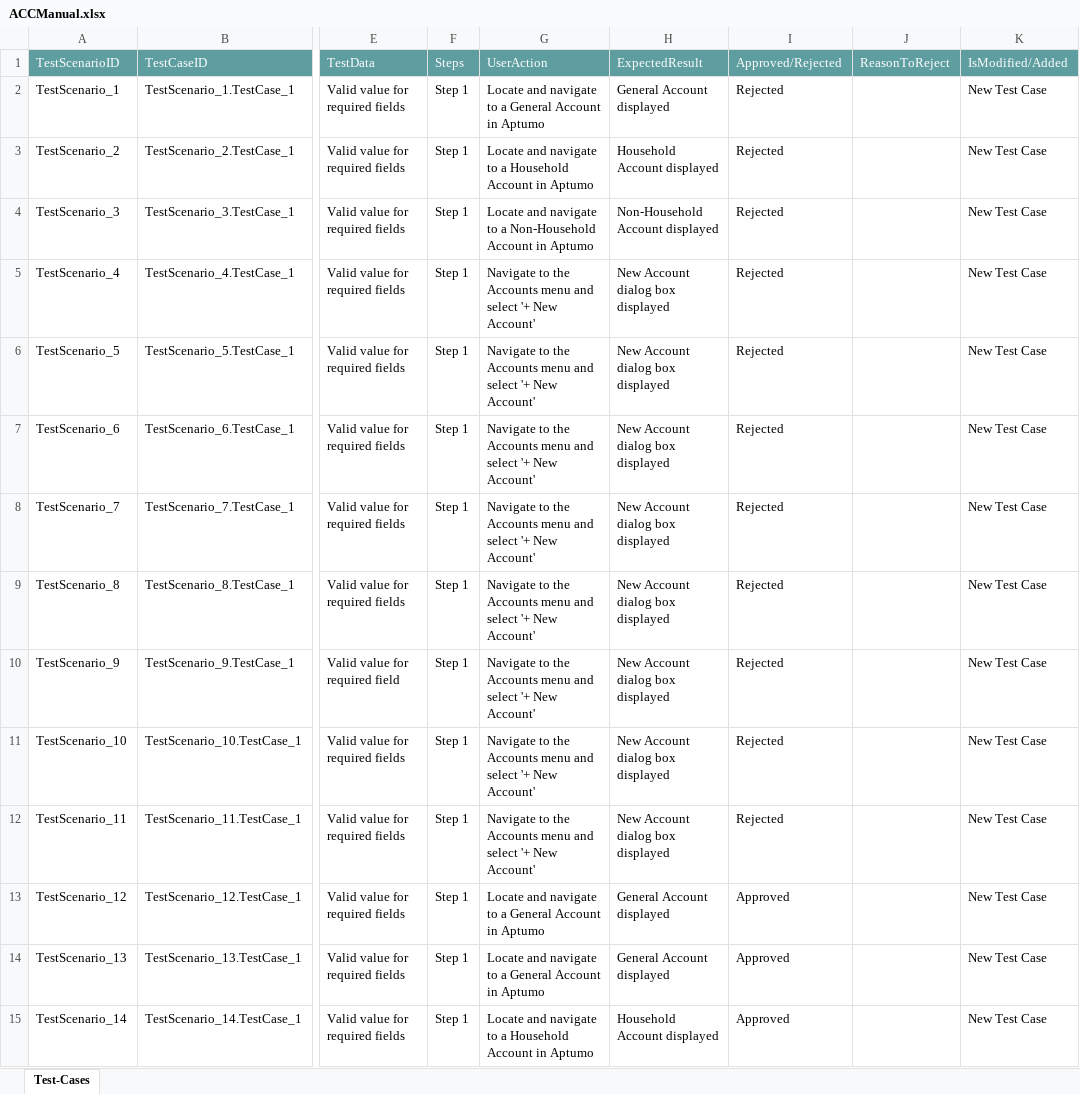
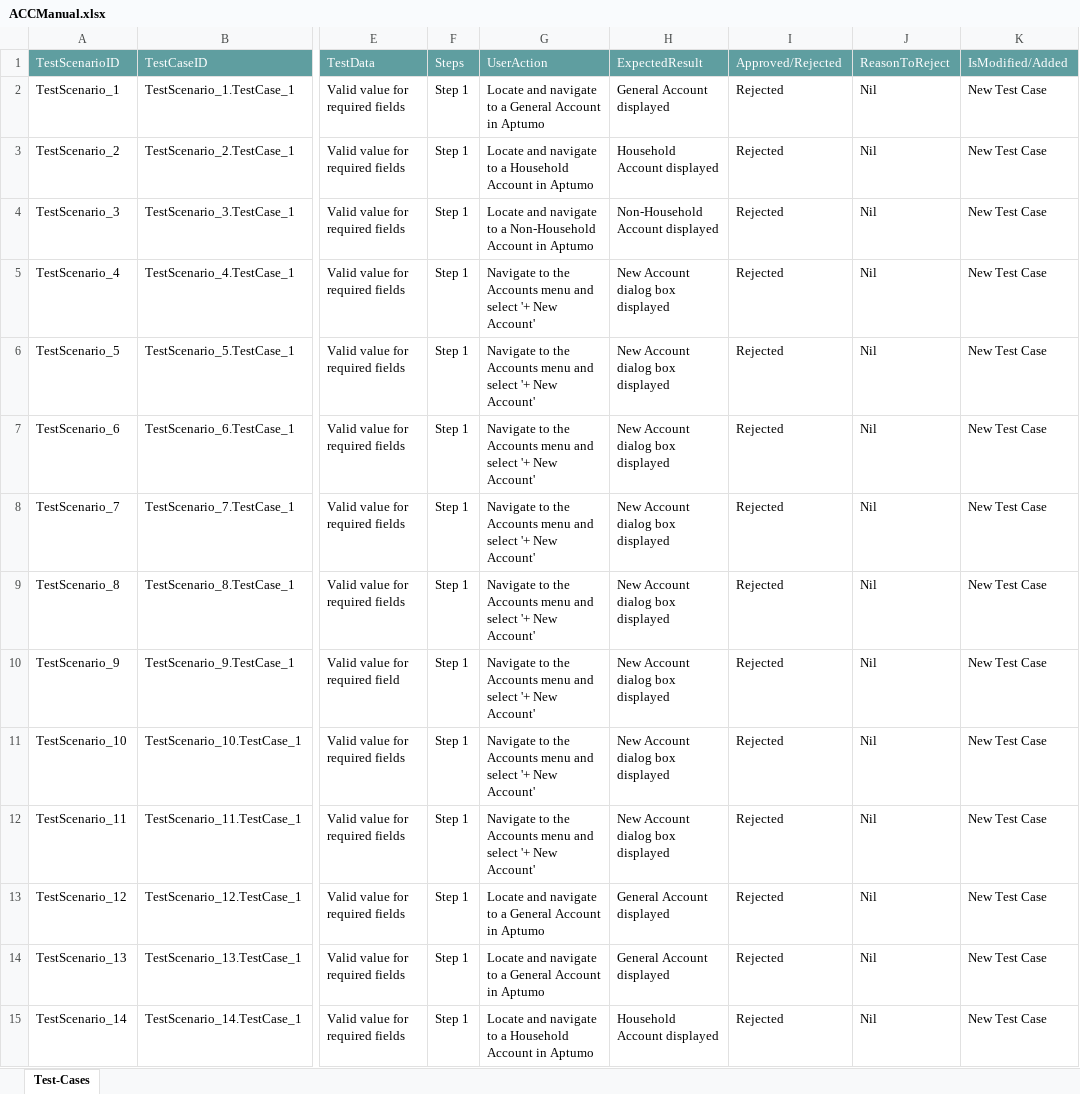
Before and after one commit to ShaikMohamedIrfan/NewSeswaterProject, an Excel workbook: ACCManual.xlsx, sheet Test-Cases, drawn as a sheet; only a part is shown, gaps mark what is left out; values as stored, in another font and other column widths than the file's, no borders; table styles not drawn; the diff covers the shown part only; the diff names each change by its address in the sheet, - before the commit and + after, or states it on an @@ line.

Commit message:
Add files via upload

```diff
--- a/ACCManual.xlsx (sheet Test-Cases)
+++ b/ACCManual.xlsx (sheet Test-Cases)
-J2:J15: (empty)
+J2:J15: Nil
-I13:I15: Approved
+I13:I15: Rejected
```
Also changed, not shown: 41 edited cells elsewhere in this sheet.
